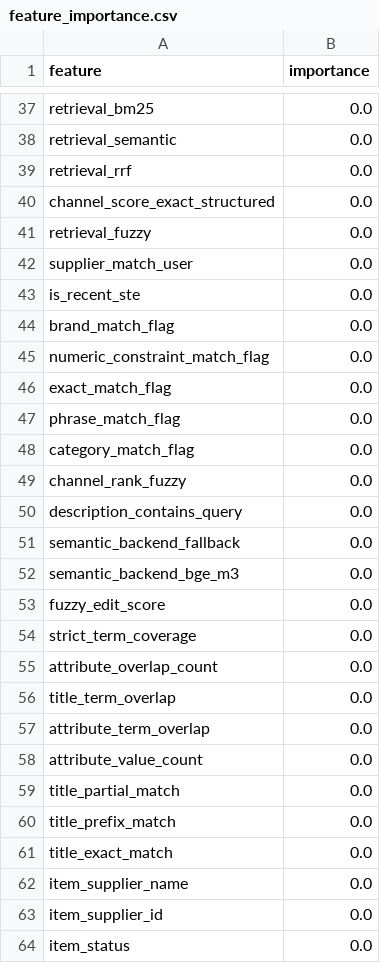
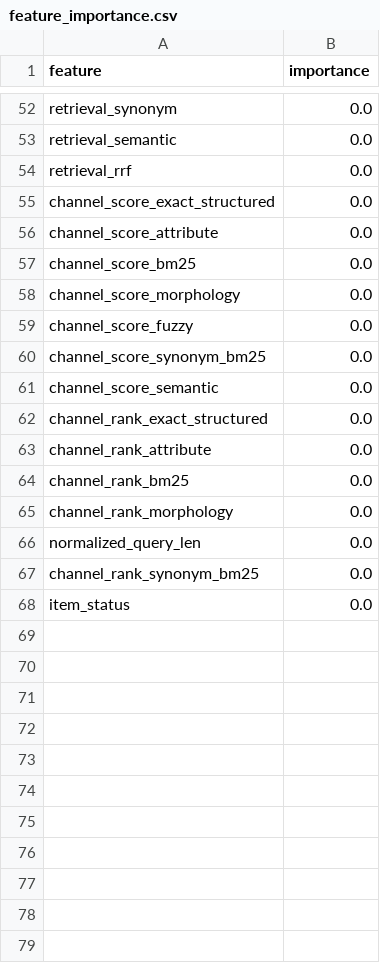
Before and after one commit to qquerellka/tender-varkes-bebris, a CSV file: ML/models/catboost_ranker_v1/feature_importance.csv, drawn as a sheet; only a part is shown, gaps mark what is left out; removed rows and columns are numbered as before the commit, all else as after; the diff covers the shown part only; the diff names each change by its address in the sheet, - before the commit and + after, or states it on an @@ line.

Commit message:
Add semantic reranking and speed up live search

```diff
--- a/ML/models/catboost_ranker_v1/feature_importance.csv
+++ b/ML/models/catboost_ranker_v1/feature_importance.csv
-A52 (feature): retrieval_bm25
+A52 (feature): retrieval_synonym
@@ row 41 moved to row 51: retrieval_fuzzy @@
-A56 (feature): supplier_match_user
+A56 (feature): channel_score_attribute
-row 43: is_recent_ste | 0.0
@@ row 44 moved to row 27: brand_match_flag @@
-A57 (feature): numeric_constraint_match_flag
+A57 (feature): channel_score_bm25
@@ row 46 moved to row 39: exact_match_flag @@
-A58 (feature): phrase_match_flag
+A58 (feature): channel_score_morphology
@@ row 48 moved to row 37: category_match_flag @@
@@ row 49 moved to row 38: channel_rank_fuzzy @@
@@ row 35 moved to row 59: channel_score_fuzzy @@
-A60 (feature): description_contains_query
+A60 (feature): channel_score_synonym_bm25
-A61 (feature): semantic_backend_fallback
+A61 (feature): channel_score_semantic
-A62 (feature): semantic_backend_bge_m3
+A62 (feature): channel_rank_exact_structured
@@ row 53 moved to row 28: fuzzy_edit_score @@
@@ row 54 moved to row 24: strict_term_coverage @@
-A63 (feature): attribute_overlap_count
+A63 (feature): channel_rank_attribute
-row 56: title_term_overlap | 0.0
-row 57: attribute_term_overlap | 0.0
-A64 (feature): attribute_value_count
+A64 (feature): channel_rank_bm25
-A65 (feature): title_partial_match
+A65 (feature): channel_rank_morphology
@@ row 60 moved to row 32: title_prefix_match @@
-A66 (feature): title_exact_match
+A66 (feature): normalized_query_len
-A67 (feature): item_supplier_name
+A67 (feature): channel_rank_synonym_bm25
-row 63: item_supplier_id | 0.0
```
Also changed, not shown: 29 added rows, 22 removed rows, 3 moved rows and 8 edited cells elsewhere in this file, 29 other files.
